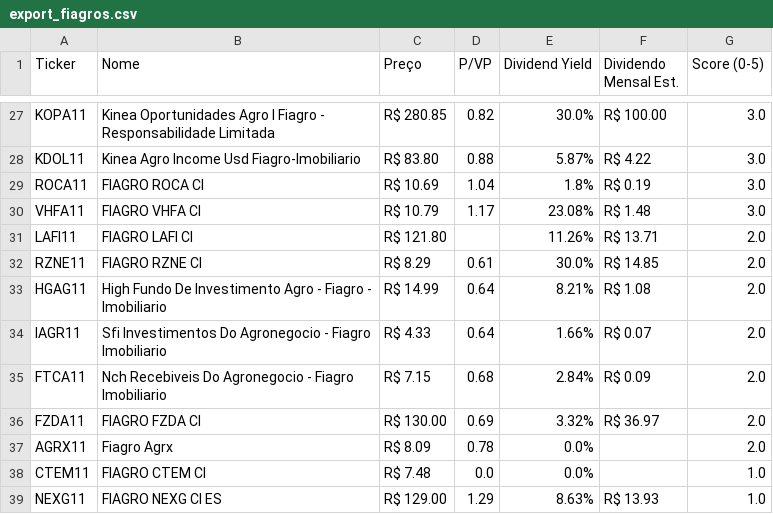
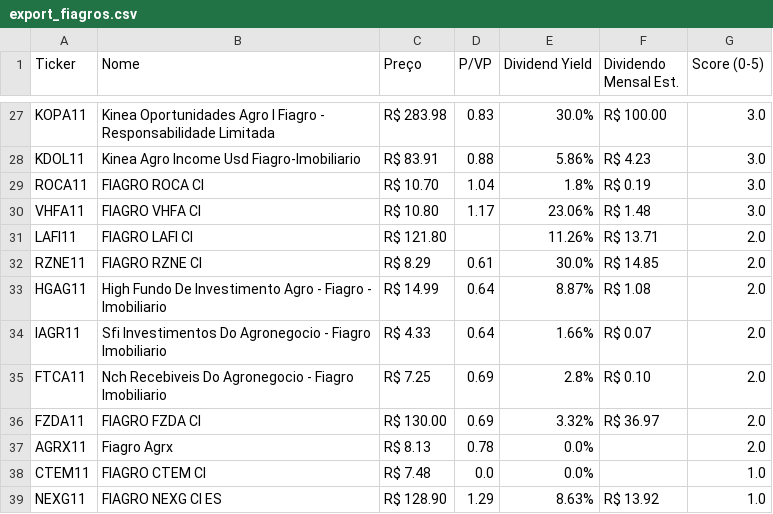
Before and after one commit to jucelinoss/radar_fundamentalista_b3, a CSV file: export_fiagros.csv, drawn as a sheet; only a part is shown, gaps mark what is left out; the diff covers the shown part only; the diff names each change by its address in the sheet, - before the commit and + after, or states it on an @@ line.

```diff
--- a/export_fiagros.csv
+++ b/export_fiagros.csv
-C27 (Preço): R$ 280.85
+C27 (Preço): R$ 283.98
-D27 (P/VP): 0.82
+D27 (P/VP): 0.83
-C28 (Preço): R$ 83.80
+C28 (Preço): R$ 83.91
-E28 (Dividend Yield): 5.87%
+E28 (Dividend Yield): 5.86%
-F28 (Dividendo Mensal Est.): R$ 4.22
+F28 (Dividendo Mensal Est.): R$ 4.23
-C29 (Preço): R$ 10.69
+C29 (Preço): R$ 10.70
-C30 (Preço): R$ 10.79
+C30 (Preço): R$ 10.80
-E30 (Dividend Yield): 23.08%
+E30 (Dividend Yield): 23.06%
-E33 (Dividend Yield): 8.21%
+E33 (Dividend Yield): 8.87%
-C35 (Preço): R$ 7.15
+C35 (Preço): R$ 7.25
-D35 (P/VP): 0.68
+D35 (P/VP): 0.69
-E35 (Dividend Yield): 2.84%
+E35 (Dividend Yield): 2.8%
-F35 (Dividendo Mensal Est.): R$ 0.09
+F35 (Dividendo Mensal Est.): R$ 0.10
-C37 (Preço): R$ 8.09
+C37 (Preço): R$ 8.13
-C39 (Preço): R$ 129.00
+C39 (Preço): R$ 128.90
-F39 (Dividendo Mensal Est.): R$ 13.93
+F39 (Dividendo Mensal Est.): R$ 13.92
```
Also changed, not shown: 4 added rows, 4 removed rows and 53 edited cells elsewhere in this file, export_fiis.csv, export_stocks.csv, 4 other files.
